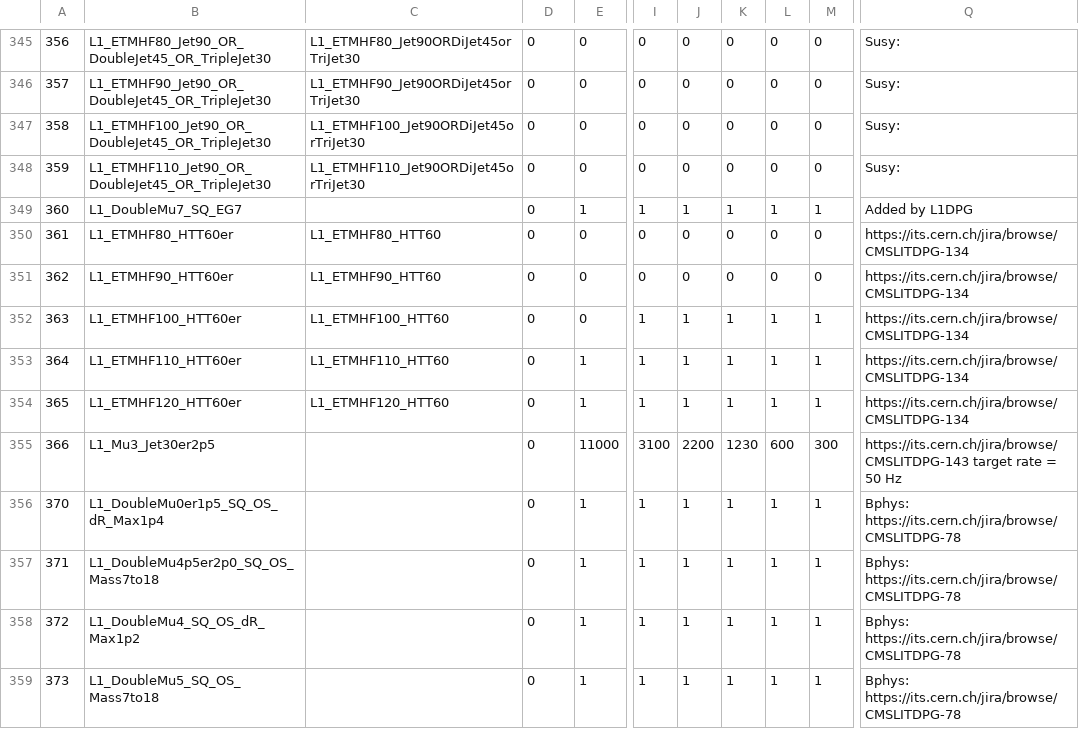
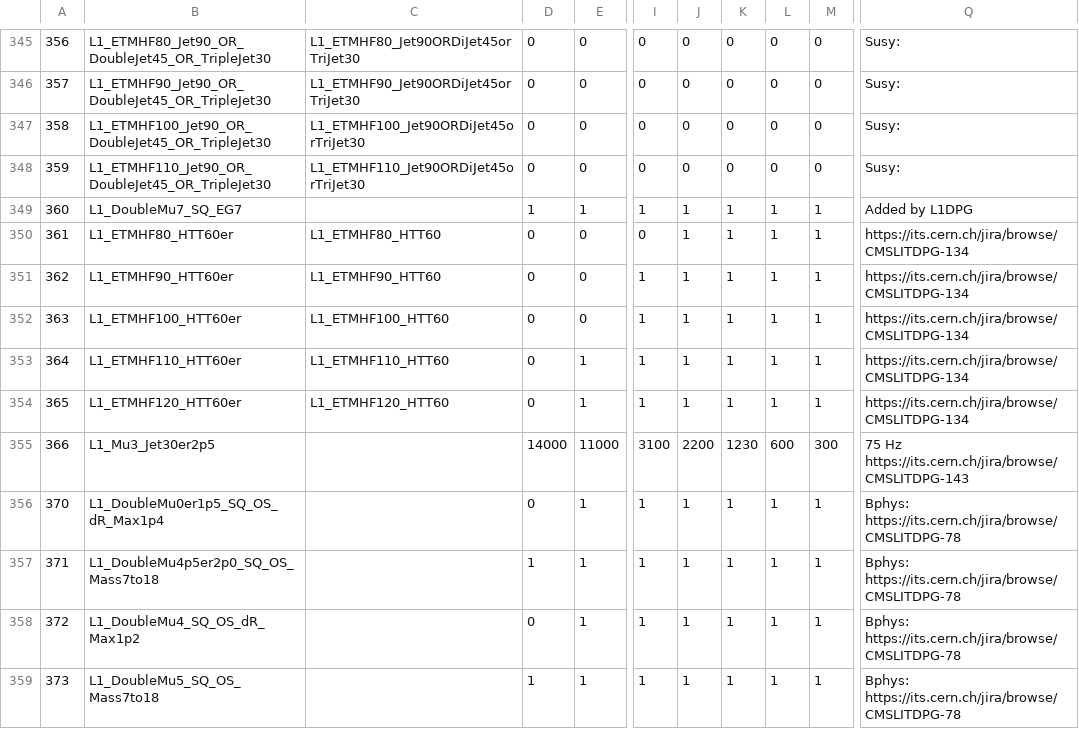
Before and after one commit to cms-l1-dpg/2017-pp-menu-dev, a CSV file: csv/L1Menu_Collisions2017_dev_r9--2017-08-10.csv, drawn as a sheet; only a part is shown, gaps mark what is left out; the diff covers the shown part only; the diff names each change by its address in the sheet, - before the commit and + after, or states it on an @@ line.

Commit message:
* Update emergency (2.2e34) column * https://its.cern.ch/jira/browse/CMSHLT-1541

```diff
--- a/csv/L1Menu_Collisions2017_dev_r9--2017-08-10.csv
+++ b/csv/L1Menu_Collisions2017_dev_r9--2017-08-10.csv
-D349: 0
+D349: 1
-J350:J351: 0
+J350:J351: 1
-K350:K351: 0
+K350:K351: 1
-L350:L351: 0
+L350:L351: 1
-M350:M351: 0
+M350:M351: 1
-I351: 0
+I351: 1
-D355: 0
+D355: 14000
-Q355: https://its.cern.ch/jira/browse/CMSLITDPG-143 target rate = 50 Hz
+Q355: 75 Hz https://its.cern.ch/jira/browse/CMSLITDPG-143
-D357: 0
+D357: 1
-D359: 0
+D359: 1
```
Also changed, not shown: 133 edited cells elsewhere in this file.
